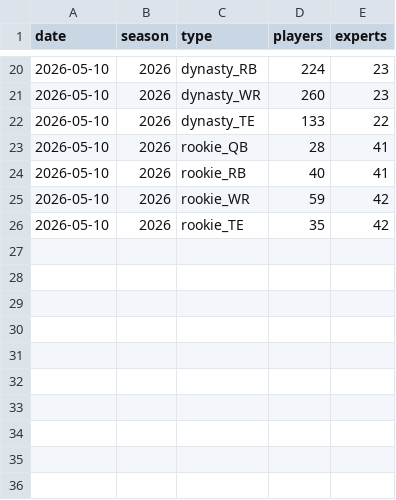
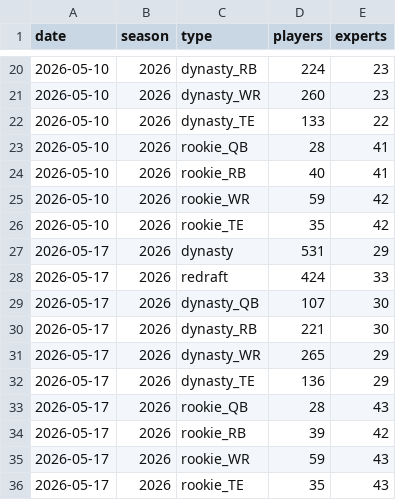
Before and after one commit to nateprich/Fantasy-Football, a CSV file: data/fp_snapshots/index.csv, drawn as a sheet; only a part is shown, gaps mark what is left out.

Commit message:
FP snapshot 2026-05-17

```diff
--- a/data/fp_snapshots/index.csv
+++ b/data/fp_snapshots/index.csv
@@ -26 +26,11 @@ date,season,type,players,experts
 2026-05-10,2026,rookie_TE,35,42
+2026-05-17,2026,dynasty,531,29
+2026-05-17,2026,redraft,424,33
+2026-05-17,2026,dynasty_QB,107,30
+2026-05-17,2026,dynasty_RB,221,30
+2026-05-17,2026,dynasty_WR,265,29
+2026-05-17,2026,dynasty_TE,136,29
+2026-05-17,2026,rookie_QB,28,43
+2026-05-17,2026,rookie_RB,39,42
+2026-05-17,2026,rookie_WR,59,43
+2026-05-17,2026,rookie_TE,35,43
```
Also changed, not shown: data/fp_projections/index.csv, 16 other files.
